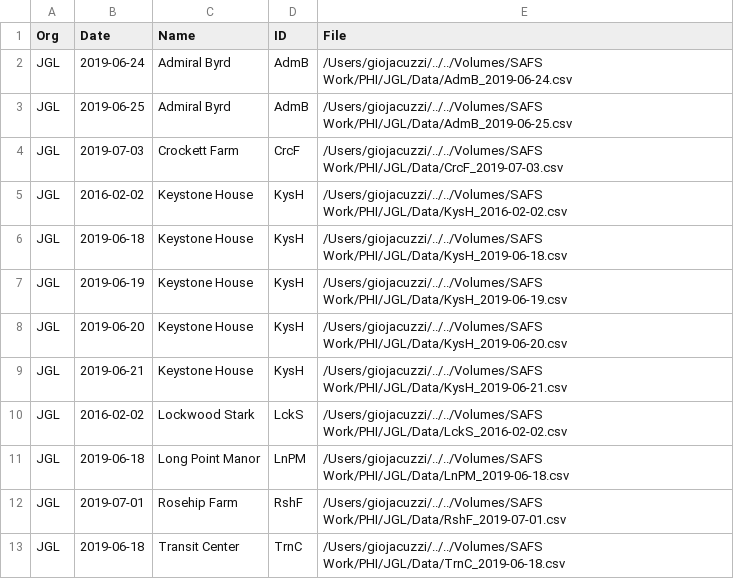
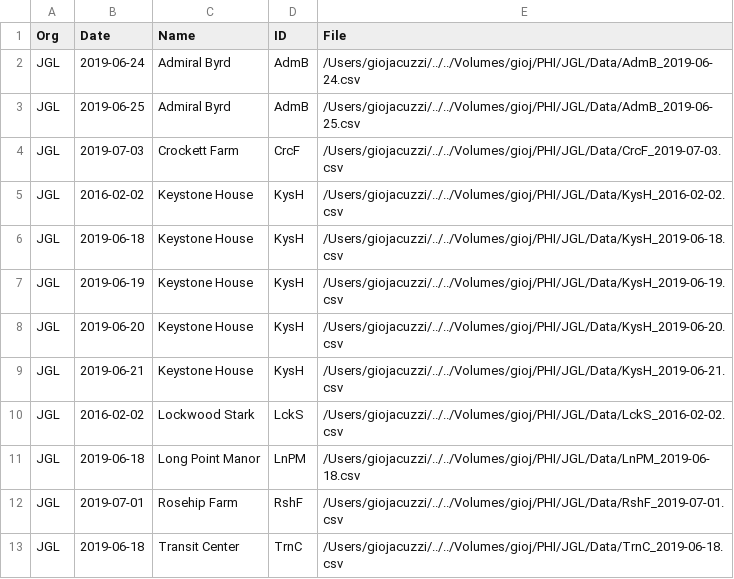
Before and after one commit to giojacuzzi/noise-pollution-pop-health, a CSV file: data/load/_output/file_map_jgl.csv, drawn as a sheet.

```diff
--- a/data/load/_output/file_map_jgl.csv
+++ b/data/load/_output/file_map_jgl.csv
@@ -1,13 +1,13 @@
 "Org","Date","Name","ID","File"
-"JGL","2019-06-24","Admiral Byrd","AdmB","/Users/giojacuzzi/../../Volumes/SAFS Work/PHI/JGL/Data/AdmB_2019-06-24.csv"
-"JGL","2019-06-25","Admiral Byrd","AdmB","/Users/giojacuzzi/../../Volumes/SAFS Work/PHI/JGL/Data/AdmB_2019-06-25.csv"
-"JGL","2019-07-03","Crockett Farm","CrcF","/Users/giojacuzzi/../../Volumes/SAFS Work/PHI/JGL/Data/CrcF_2019-07-03.csv"
-"JGL","2016-02-02","Keystone House","KysH","/Users/giojacuzzi/../../Volumes/SAFS Work/PHI/JGL/Data/KysH_2016-02-02.csv"
-"JGL","2019-06-18","Keystone House","KysH","/Users/giojacuzzi/../../Volumes/SAFS Work/PHI/JGL/Data/KysH_2019-06-18.csv"
-"JGL","2019-06-19","Keystone House","KysH","/Users/giojacuzzi/../../Volumes/SAFS Work/PHI/JGL/Data/KysH_2019-06-19.csv"
-"JGL","2019-06-20","Keystone House","KysH","/Users/giojacuzzi/../../Volumes/SAFS Work/PHI/JGL/Data/KysH_2019-06-20.csv"
-"JGL","2019-06-21","Keystone House","KysH","/Users/giojacuzzi/../../Volumes/SAFS Work/PHI/JGL/Data/KysH_2019-06-21.csv"
-"JGL","2016-02-02","Lockwood Stark","LckS","/Users/giojacuzzi/../../Volumes/SAFS Work/PHI/JGL/Data/LckS_2016-02-02.csv"
-"JGL","2019-06-18","Long Point Manor","LnPM","/Users/giojacuzzi/../../Volumes/SAFS Work/PHI/JGL/Data/LnPM_2019-06-18.csv"
-"JGL","2019-07-01","Rosehip Farm","RshF","/Users/giojacuzzi/../../Volumes/SAFS Work/PHI/JGL/Data/RshF_2019-07-01.csv"
-"JGL","2019-06-18","Transit Center","TrnC","/Users/giojacuzzi/../../Volumes/SAFS Work/PHI/JGL/Data/TrnC_2019-06-18.csv"
+"JGL","2019-06-24","Admiral Byrd","AdmB","/Users/giojacuzzi/../../Volumes/gioj/PHI/JGL/Data/AdmB_2019-06-24.csv"
+"JGL","2019-06-25","Admiral Byrd","AdmB","/Users/giojacuzzi/../../Volumes/gioj/PHI/JGL/Data/AdmB_2019-06-25.csv"
+"JGL","2019-07-03","Crockett Farm","CrcF","/Users/giojacuzzi/../../Volumes/gioj/PHI/JGL/Data/CrcF_2019-07-03.csv"
+"JGL","2016-02-02","Keystone House","KysH","/Users/giojacuzzi/../../Volumes/gioj/PHI/JGL/Data/KysH_2016-02-02.csv"
+"JGL","2019-06-18","Keystone House","KysH","/Users/giojacuzzi/../../Volumes/gioj/PHI/JGL/Data/KysH_2019-06-18.csv"
+"JGL","2019-06-19","Keystone House","KysH","/Users/giojacuzzi/../../Volumes/gioj/PHI/JGL/Data/KysH_2019-06-19.csv"
+"JGL","2019-06-20","Keystone House","KysH","/Users/giojacuzzi/../../Volumes/gioj/PHI/JGL/Data/KysH_2019-06-20.csv"
+"JGL","2019-06-21","Keystone House","KysH","/Users/giojacuzzi/../../Volumes/gioj/PHI/JGL/Data/KysH_2019-06-21.csv"
+"JGL","2016-02-02","Lockwood Stark","LckS","/Users/giojacuzzi/../../Volumes/gioj/PHI/JGL/Data/LckS_2016-02-02.csv"
+"JGL","2019-06-18","Long Point Manor","LnPM","/Users/giojacuzzi/../../Volumes/gioj/PHI/JGL/Data/LnPM_2019-06-18.csv"
+"JGL","2019-07-01","Rosehip Farm","RshF","/Users/giojacuzzi/../../Volumes/gioj/PHI/JGL/Data/RshF_2019-07-01.csv"
+"JGL","2019-06-18","Transit Center","TrnC","/Users/giojacuzzi/../../Volumes/gioj/PHI/JGL/Data/TrnC_2019-06-18.csv"
```
Also changed, not shown: data/load/_output/file_map_navy.csv, data/load/sites/sites.csv, 19 other files.
